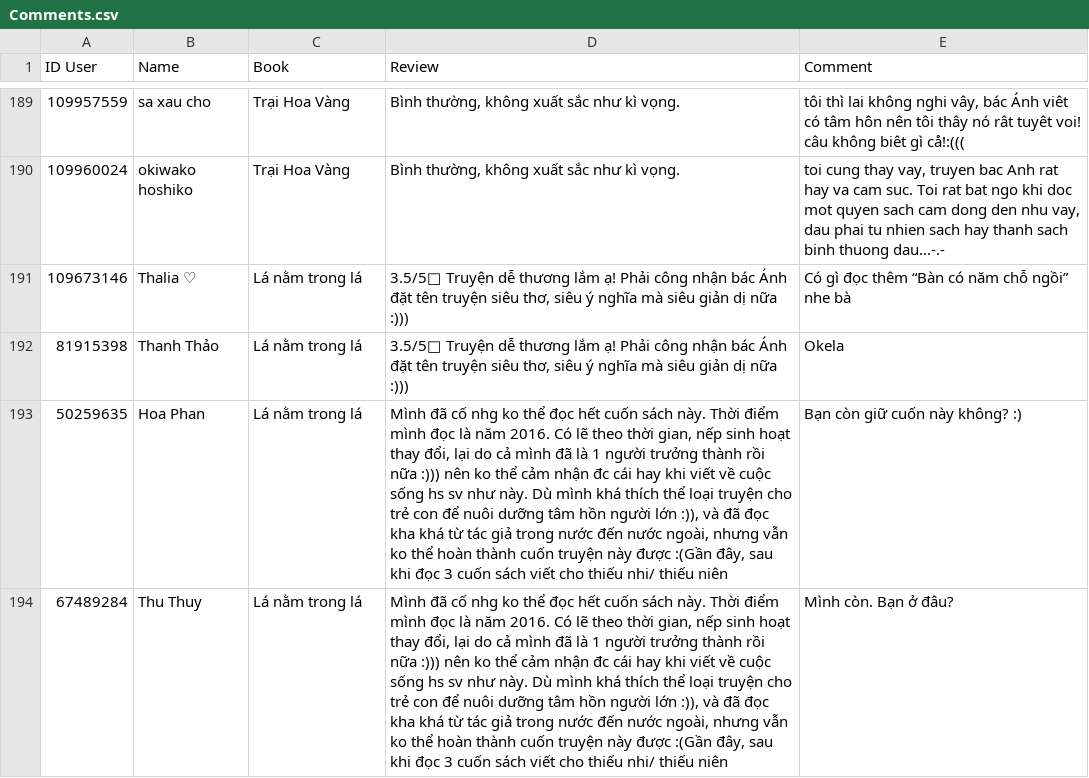
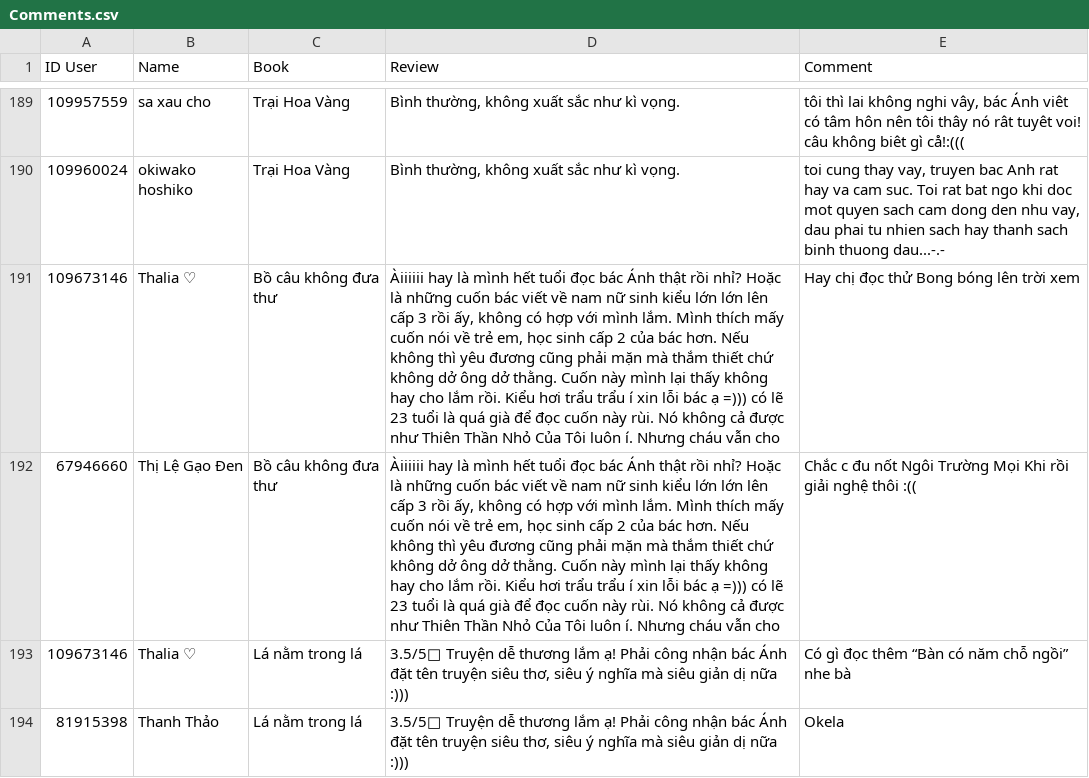
Before and after one commit to khanhkd1/Test-1-Crawl-data-from-web, a CSV file: code_o_day/data/Comments.csv (was code o day/data/Comments.csv), drawn as a sheet; only a part is shown, gaps mark what is left out; the shorter side is filled out with more unchanged rows; the diff names each change by its address in the sheet, - before the commit and + after, or states it on an @@ line.

```diff
--- a/code o day/data/Comments.csv
+++ b/code_o_day/data/Comments.csv
+row 191: 109673146 | Thalia ♡ | Bồ câu không đưa thư | Àiiiiii hay là mình hết tuổi đọc bác Ánh thật rồi nhỉ? Hoặc là những cuốn bác viết về nam nữ sinh kiểu lớn lớn lên cấp 3 rồi ấy, không có hợp với mình lắm. Mình thích mấy cuốn nói về trẻ em, học sinh cấp 2 của bác hơn. Nếu không thì yêu đương cũng phải mặn mà thắm thiết chứ không dở ông dở thằng. Cuốn này mình lại thấy không hay cho lắm rồi. Kiểu hơi trẩu trẩu í xin lỗi bác ạ =))) có lẽ 23 tuổi là quá già để đọc cuốn này rùi. Nó không cả được như Thiên Thần Nhỏ Của Tôi luôn í. Nhưng cháu vẫn cho | Hay chị đọc thử Bong bóng lên trời xem
+row 192: 67946660 | Thị Lệ Gạo Đen | Bồ câu không đưa thư | Àiiiiii hay là mình hết tuổi đọc bác Ánh thật rồi nhỉ? Hoặc là những cuốn bác viết về nam nữ sinh kiểu lớn lớn lên cấp 3 rồi ấy, không có hợp với mình lắm. Mình thích mấy cuốn nói về trẻ em, học sinh cấp 2 của bác hơn. Nếu không thì yêu đương cũng phải mặn mà thắm thiết chứ không dở ông dở thằng. Cuốn này mình lại thấy không hay cho lắm rồi. Kiểu hơi trẩu trẩu í xin lỗi bác ạ =))) có lẽ 23 tuổi là quá già để đọc cuốn này rùi. Nó không cả được như Thiên Thần Nhỏ Của Tôi luôn í. Nhưng cháu vẫn cho | Chắc c đu nốt Ngôi Trường Mọi Khi rồi giải nghệ thôi :((
```
Also changed, not shown: code_o_day/data/Books.csv, 22 other files.
